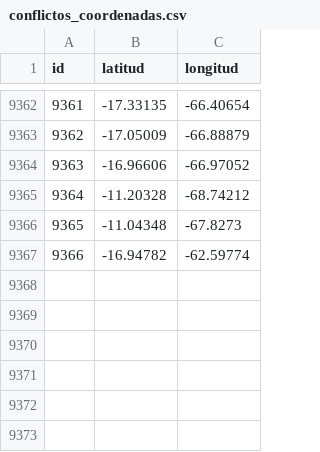
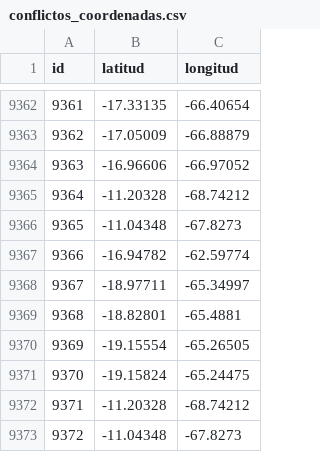
Before and after one commit to mauforonda/transitabilidad-bolivia, a CSV file: conflictos_coordenadas.csv, drawn as a sheet; only a part is shown, gaps mark what is left out; the diff names each change by its address in the sheet, - before the commit and + after, or states it on an @@ line.

Commit message:
[ci] actualización

```diff
--- a/conflictos_coordenadas.csv
+++ b/conflictos_coordenadas.csv
+row 9368: 9367 | -18.97711 | -65.34997
+row 9369: 9368 | -18.82801 | -65.4881
+row 9370: 9369 | -19.15554 | -65.26505
+row 9371: 9370 | -19.15824 | -65.24475
+row 9372: 9371 | -11.20328 | -68.74212
+row 9373: 9372 | -11.04348 | -67.8273
```
